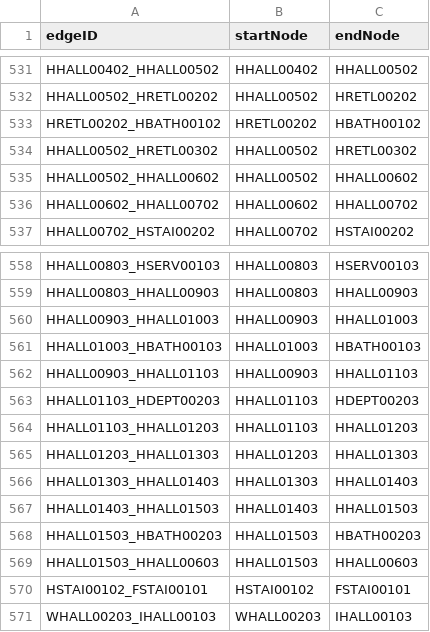
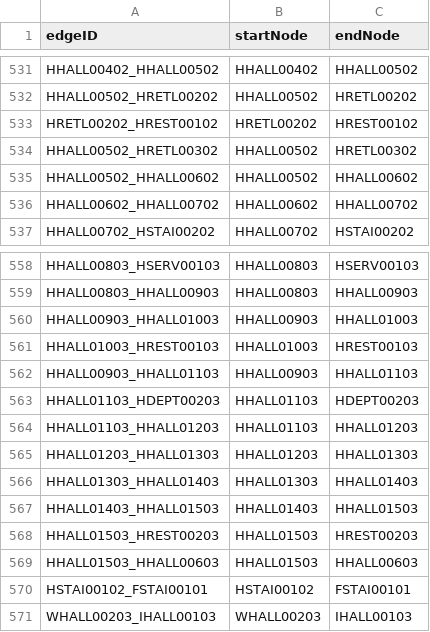
Before and after one commit to KeithDeSantis/Team-F-Iterations, a CSV file: src/main/resources/MapfAllEdges.csv, drawn as a sheet; only a part is shown, gaps mark what is left out.

Commit message:
LM - Tree view functional EDGES CSV fixed...I think

```diff
--- a/src/main/resources/MapfAllEdges.csv
+++ b/src/main/resources/MapfAllEdges.csv
@@ -532,3 +532,3 @@ HHALL00402_HHALL00502,HHALL00402,HHALL00502
 HHALL00502_HRETL00202,HHALL00502,HRETL00202
-HRETL00202_HBATH00102,HRETL00202,HBATH00102
+HRETL00202_HREST00102,HRETL00202,HREST00102
 HHALL00502_HRETL00302,HHALL00502,HRETL00302
@@ -560,3 +560,3 @@ HHALL00803_HHALL00903,HHALL00803,HHALL00903
 HHALL00903_HHALL01003,HHALL00903,HHALL01003
-HHALL01003_HBATH00103,HHALL01003,HBATH00103
+HHALL01003_HREST00103,HHALL01003,HREST00103
 HHALL00903_HHALL01103,HHALL00903,HHALL01103
@@ -567,3 +567,3 @@ HHALL01303_HHALL01403,HHALL01303,HHALL01403
 HHALL01403_HHALL01503,HHALL01403,HHALL01503
-HHALL01503_HBATH00203,HHALL01503,HBATH00203
+HHALL01503_HREST00203,HHALL01503,HREST00203
 HHALL01503_HHALL00603,HHALL01503,HHALL00603
```
Also changed, not shown: 1 other file.
